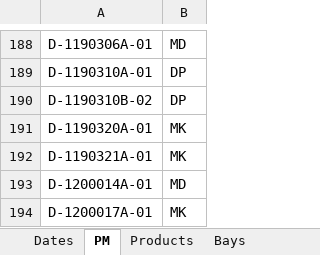
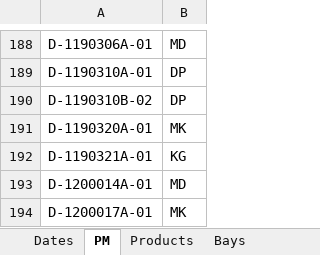
Before and after one commit to paddymills/hss_core, an Excel workbook: scripts/data/Job Ship Dates.xlsx, sheet PM, drawn as a sheet; only a part is shown, gaps mark what is left out; values as stored, in another font and other column widths than the file's, no borders; the diff names each change by its address in the sheet, - before the commit and + after, or states it on an @@ line.

```diff
--- a/scripts/data/Job Ship Dates.xlsx (sheet PM)
+++ b/scripts/data/Job Ship Dates.xlsx (sheet PM)
-B192: MK
+B192: KG
```
Also changed, not shown: sheet Bays, sheet Products, 5 other files.
